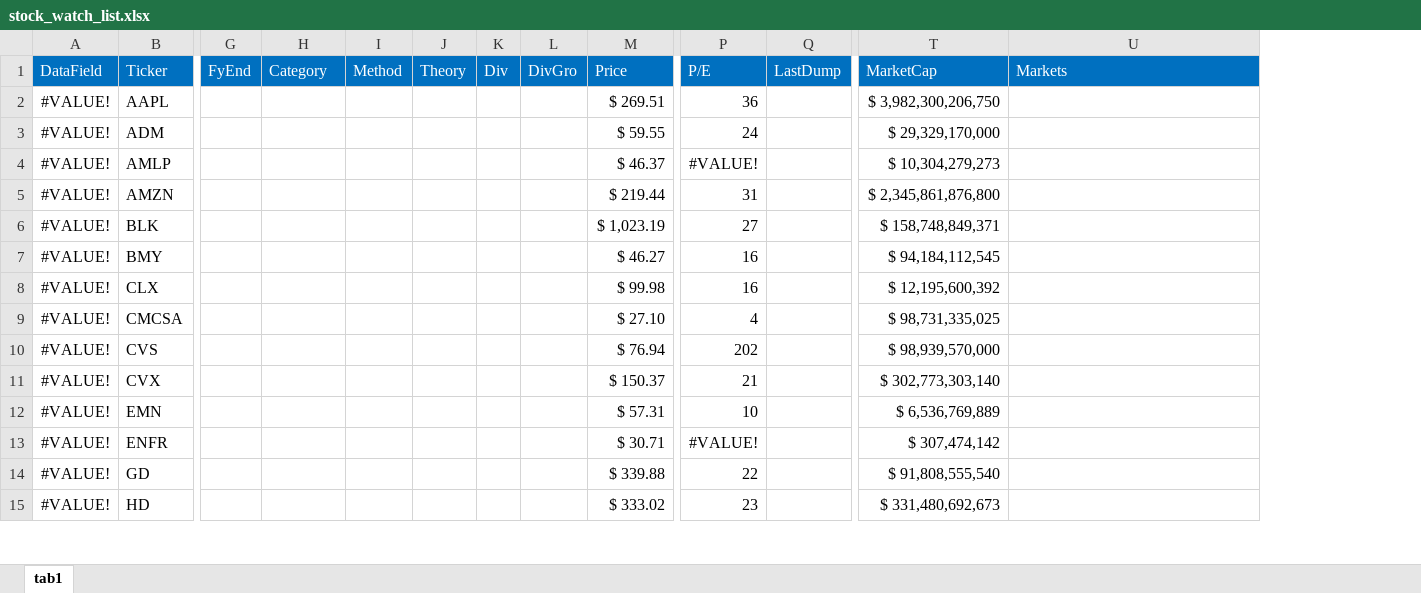
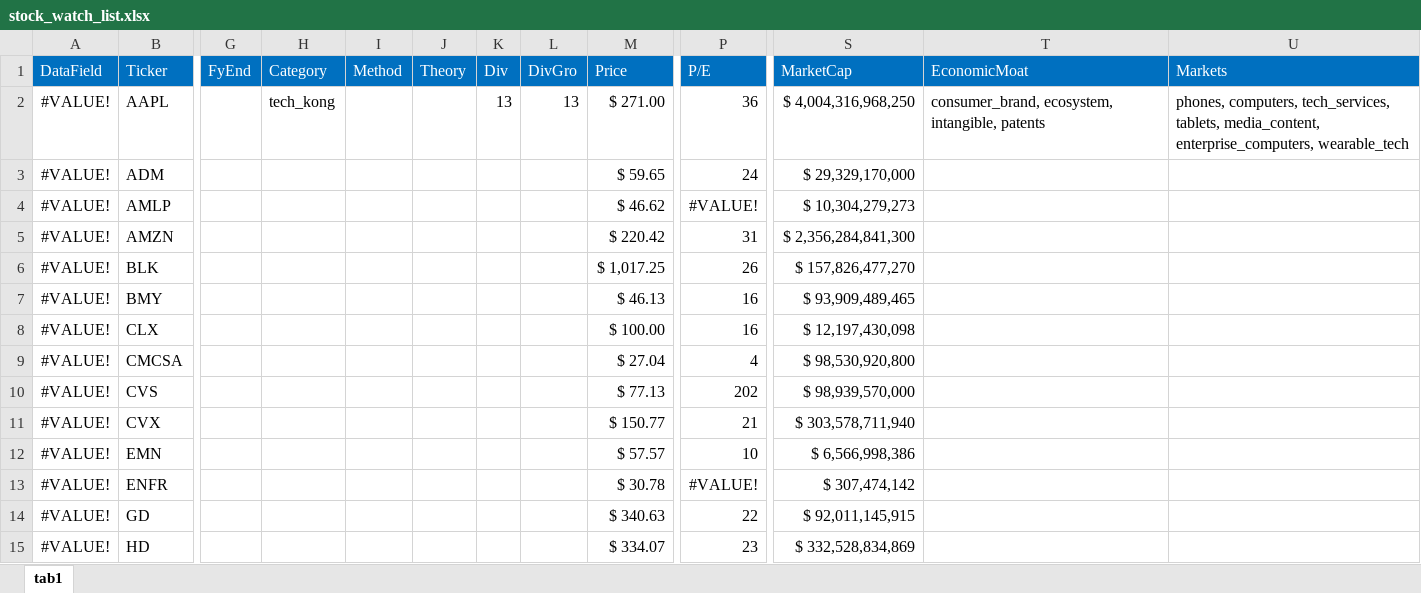
Before and after one commit to harveywargo2/hw2fintools, an Excel workbook: hw2fintools/xlsx/stock_watch_list.xlsx, sheet tab1, drawn as a sheet; only a part is shown, gaps mark what is left out; values as stored, in another font and other column widths than the file's, no borders; conditional formats and table styles not drawn; removed rows and columns are numbered as before the commit, all else as after; the diff covers the shown part only; the diff names each change by its address in the sheet, - before the commit and + after, or states it on an @@ line.

Commit message:
Update stock_watch_list.xlsx

```diff
--- a/hw2fintools/xlsx/stock_watch_list.xlsx (sheet tab1)
+++ b/hw2fintools/xlsx/stock_watch_list.xlsx (sheet tab1)
-column Q (LastDump), empty
+column T (EconomicMoat), row 2: consumer_brand, ecosystem, intangible, patents
-H2 (Category): (empty)
+H2 (Category): tech_kong
-K2 (Div): (empty)
+K2 (Div): 13
-L2 (DivGro): (empty)
+L2 (DivGro): 13
-M2 (Price): $ 269.51
+M2 (Price): $ 271.00
-S2 (MarketCap): $ 3,982,300,206,750
+S2 (MarketCap): $ 4,004,316,968,250
-U2 (Markets): (empty)
+U2 (Markets): phones, computers, tech_services, tablets, media_content, enterprise_computers, wearable_tech
-M3 (Price): $ 59.55
+M3 (Price): $ 59.65
-M4 (Price): $ 46.37
+M4 (Price): $ 46.62
-M5 (Price): $ 219.44
+M5 (Price): $ 220.42
-S5 (MarketCap): $ 2,345,861,876,800
+S5 (MarketCap): $ 2,356,284,841,300
-M6 (Price): $ 1,023.19
+M6 (Price): $ 1,017.25
-P6 (P/E): 27
+P6 (P/E): 26
-S6 (MarketCap): $ 158,748,849,371
+S6 (MarketCap): $ 157,826,477,270
-M7 (Price): $ 46.27
+M7 (Price): $ 46.13
-S7 (MarketCap): $ 94,184,112,545
+S7 (MarketCap): $ 93,909,489,465
-M8 (Price): $ 99.98
+M8 (Price): $ 100.00
-S8 (MarketCap): $ 12,195,600,392
+S8 (MarketCap): $ 12,197,430,098
-M9 (Price): $ 27.10
+M9 (Price): $ 27.04
-S9 (MarketCap): $ 98,731,335,025
+S9 (MarketCap): $ 98,530,920,800
-M10 (Price): $ 76.94
+M10 (Price): $ 77.13
-M11 (Price): $ 150.37
+M11 (Price): $ 150.77
-S11 (MarketCap): $ 302,773,303,140
+S11 (MarketCap): $ 303,578,711,940
-M12 (Price): $ 57.31
+M12 (Price): $ 57.57
-S12 (MarketCap): $ 6,536,769,889
+S12 (MarketCap): $ 6,566,998,386
-M13 (Price): $ 30.71
+M13 (Price): $ 30.78
-M14 (Price): $ 339.88
+M14 (Price): $ 340.63
-S14 (MarketCap): $ 91,808,555,540
+S14 (MarketCap): $ 92,011,145,915
-M15 (Price): $ 333.02
+M15 (Price): $ 334.07
-S15 (MarketCap): $ 331,480,692,673
+S15 (MarketCap): $ 332,528,834,869
```
Also changed, not shown: 41 edited cells elsewhere in this sheet.
